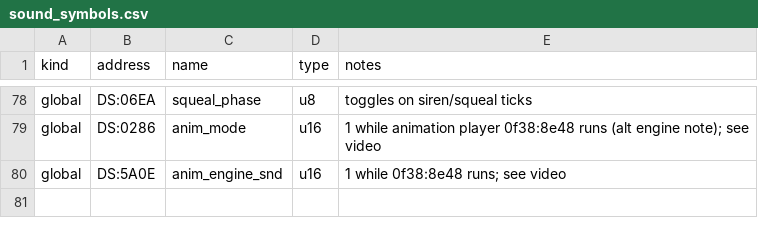
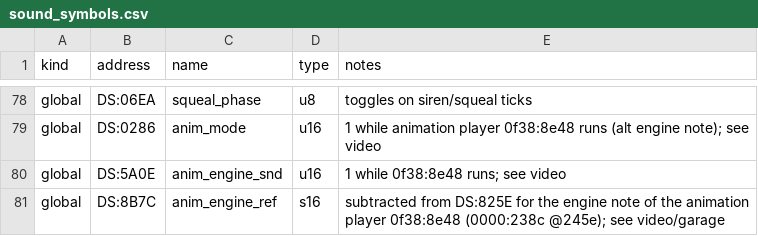
Before and after one commit to kylofon/street-rod-sdl3, a CSV file: port/spec/sound_symbols.csv, drawn as a sheet; only a part is shown, gaps mark what is left out.

```diff
--- a/port/spec/sound_symbols.csv
+++ b/port/spec/sound_symbols.csv
@@ -80 +80,2 @@ global,DS:0286,anim_mode,u16,"1 while animation player 0f38:8e48 runs (alt engin
 global,DS:5A0E,anim_engine_snd,u16,"1 while 0f38:8e48 runs; see video"
+global,DS:8B7C,anim_engine_ref,s16,"subtracted from DS:825E for the engine note of the animation player 0f38:8e48 (0000:238c @245e); see video/garage"
```
Also changed, not shown: port/spec/platform_symbols.csv, port/spec/video_symbols.csv, 38 other files.
